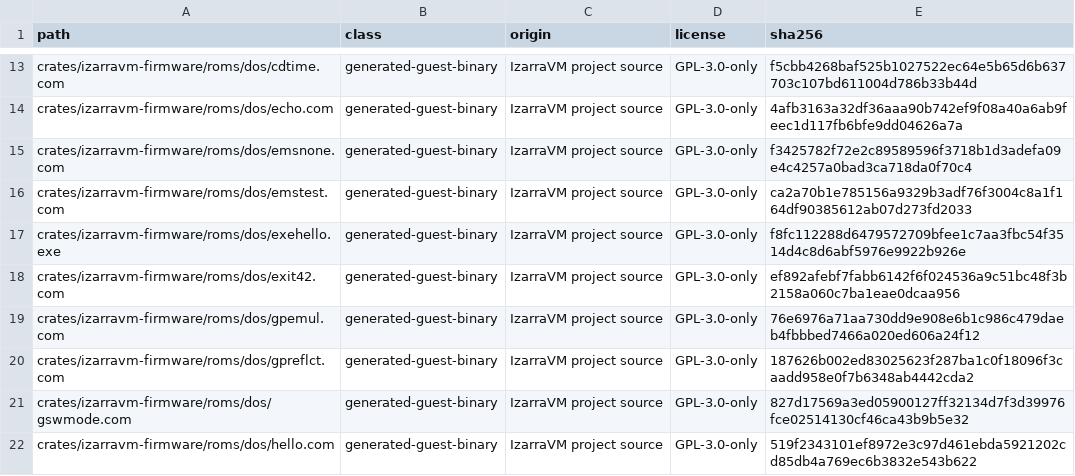
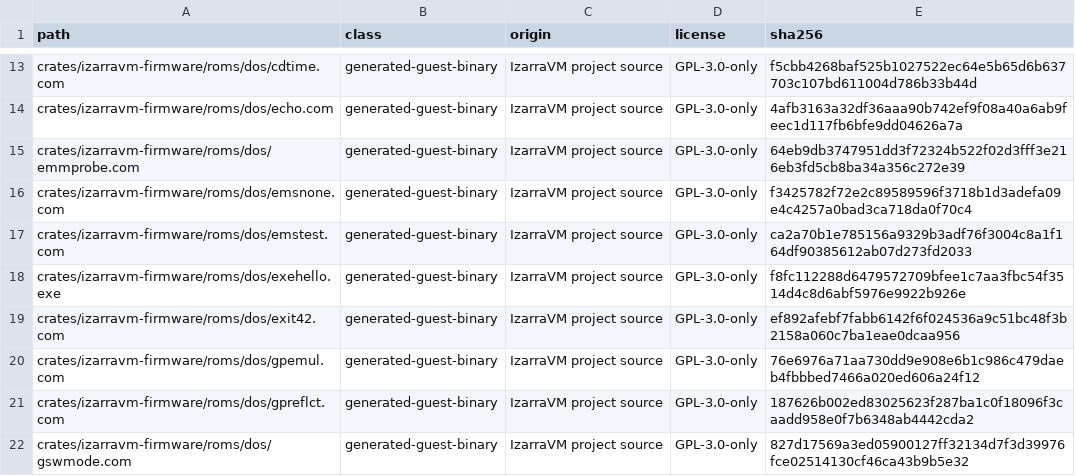
Before and after one commit to vorvek/IzarraVM, a TSV file: LICENSE_MANIFEST.tsv, drawn as a sheet; only a part is shown, gaps mark what is left out; the shorter side is filled out with more unchanged rows.

```diff
--- a/LICENSE_MANIFEST.tsv
+++ b/LICENSE_MANIFEST.tsv
@@ -14,2 +14,3 @@ crates/izarravm-firmware/roms/dos/cdtime.com	generated-guest-binary	IzarraVM pro
 crates/izarravm-firmware/roms/dos/echo.com	generated-guest-binary	IzarraVM project source	GPL-3.0-only	4afb3163a32df36aaa90b742ef9f08a40a6ab9feec1d117fb6bfe9dd04626a7a
+crates/izarravm-firmware/roms/dos/emmprobe.com	generated-guest-binary	IzarraVM project source	GPL-3.0-only	64eb9db3747951dd3f72324b522f02d3fff3e216eb3fd5cb8ba34a356c272e39
 crates/izarravm-firmware/roms/dos/emsnone.com	generated-guest-binary	IzarraVM project source	GPL-3.0-only	f3425782f72e2c89589596f3718b1d3adefa09e4c4257a0bad3ca718da0f70c4
```
Also changed, not shown: 4 other files.
